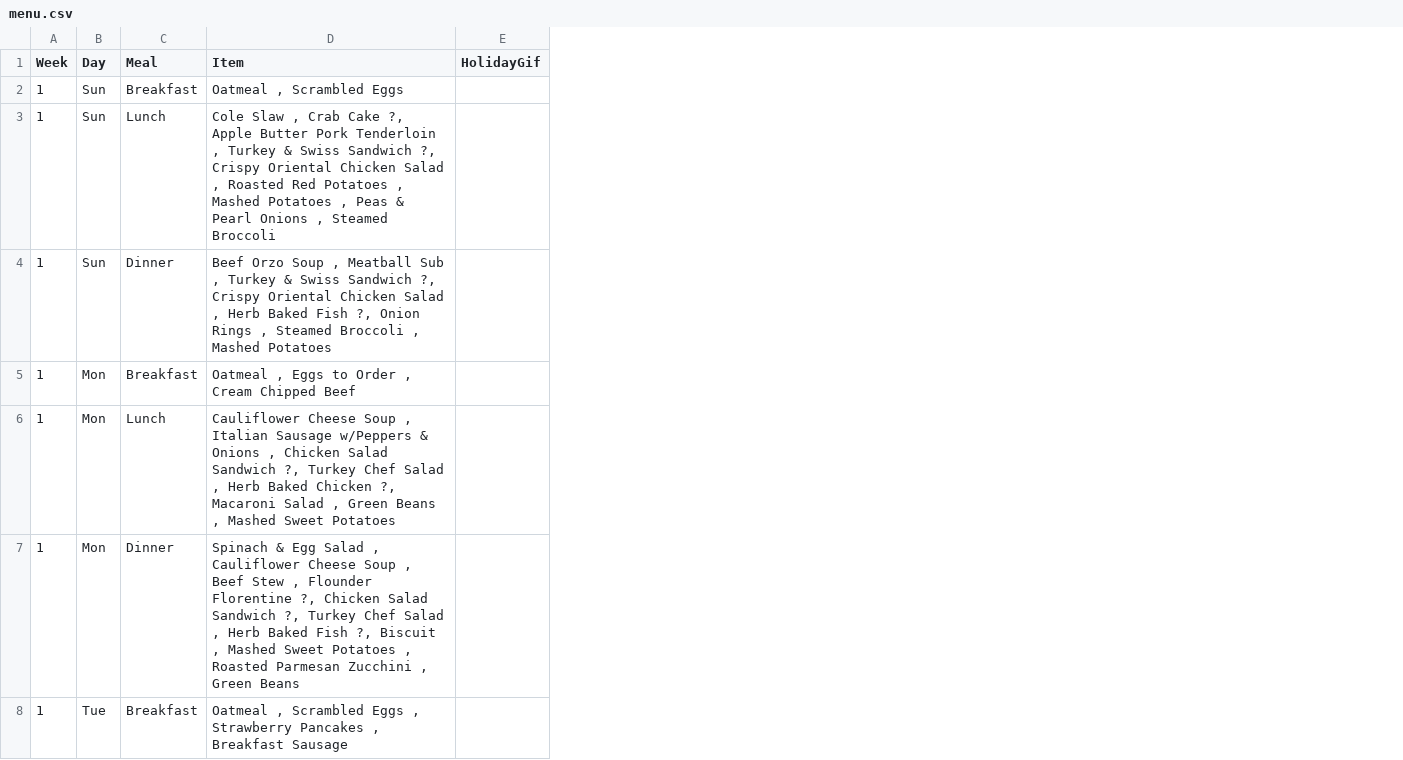
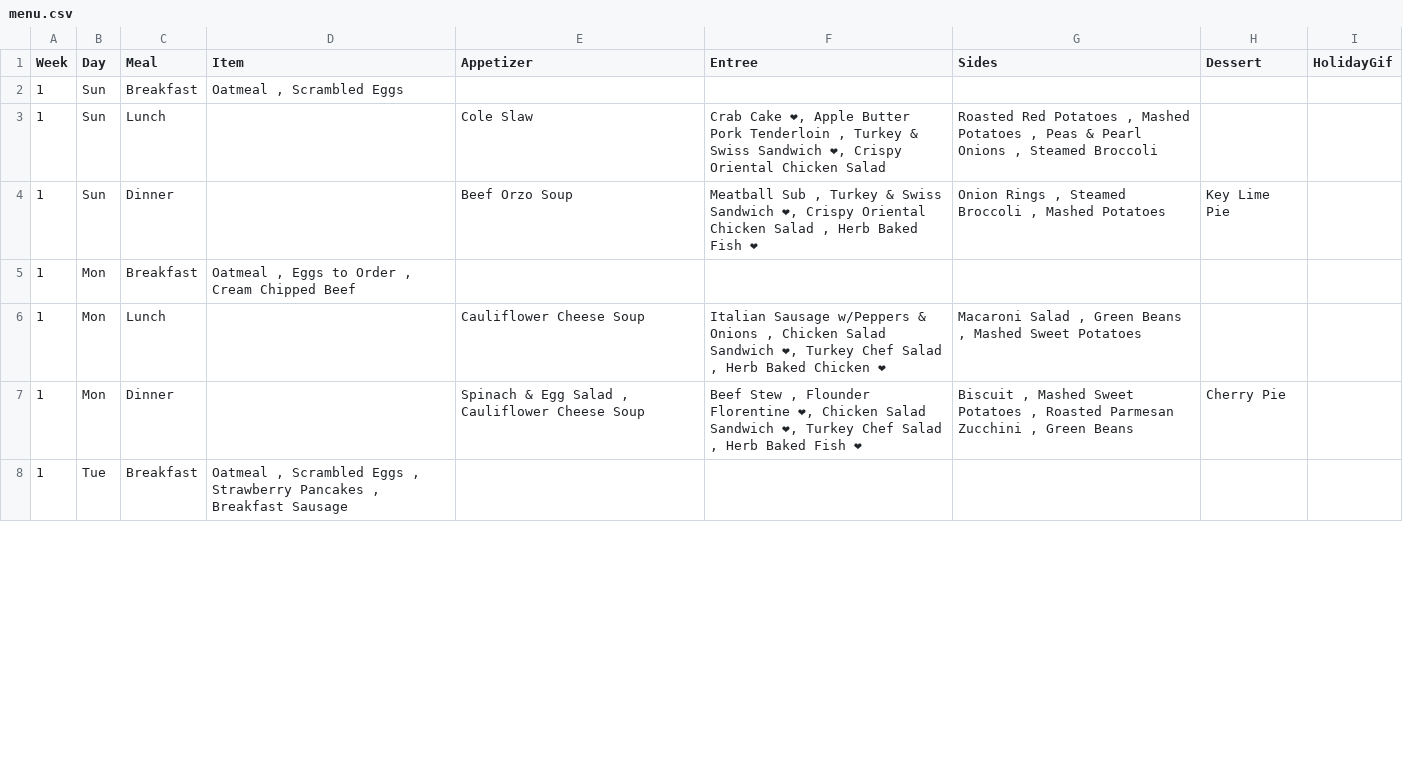
Before and after one commit to bennnn1/menu, a CSV file: menu.csv, drawn as a sheet; only a part is shown; the diff covers the shown part only; the diff names each change by its address in the sheet, - before the commit and + after, or states it on an @@ line.

Commit message:
Add files via upload

```diff
--- a/menu.csv
+++ b/menu.csv
+column E (Appetizer), rows 3-7: Cole Slaw | Beef Orzo Soup |  | Cauliflower Cheese Soup | Spinach & Egg Salad , Cauliflower Cheese Soup
+column F (Entree), rows 3-7: Crab Cake ❤, Apple Butter Pork Tenderloin , Turkey & Swiss Sandwich ❤, Crispy Oriental Chicken Salad | Meatball Sub , Turkey & Swiss Sandwich ❤, Crispy Oriental Chicken Salad , Herb Baked Fish ❤ |  | Italian Sausage w/Peppers & Onions , Chicken Salad Sandwich ❤, Turkey Chef Salad , Herb Baked Chicken ❤ | Beef Stew , Flounder Florentine ❤, Chicken Salad Sandwich ❤, Turkey Chef Salad , Herb Baked Fish ❤
+column G (Sides), rows 3-7: Roasted Red Potatoes , Mashed Potatoes , Peas & Pearl Onions , Steamed Broccoli | Onion Rings , Steamed Broccoli , Mashed Potatoes |  | Macaroni Salad , Green Beans , Mashed Sweet Potatoes | Biscuit , Mashed Sweet Potatoes , Roasted Parmesan Zucchini , Green Beans
+column H (Dessert), rows 4-7: Key Lime Pie |  |  | Cherry Pie
-D3 (Item): Cole Slaw , Crab Cake ?, Apple Butter Pork Tenderloin , Turkey & Swiss Sandwich ?, Crispy Oriental Chicken Salad , Roasted Red Potatoes , Mashed Potatoes , Peas & Pearl Onions , Steamed Broccoli
+D3 (Item): (empty)
-D4 (Item): Beef Orzo Soup , Meatball Sub , Turkey & Swiss Sandwich ?, Crispy Oriental Chicken Salad , Herb Baked Fish ?, Onion Rings , Steamed Broccoli , Mashed Potatoes
+D4 (Item): (empty)
-D6 (Item): Cauliflower Cheese Soup , Italian Sausage w/Peppers & Onions , Chicken Salad Sandwich ?, Turkey Chef Salad , Herb Baked Chicken ?, Macaroni Salad , Green Beans , Mashed Sweet Potatoes
+D6 (Item): (empty)
-D7 (Item): Spinach & Egg Salad , Cauliflower Cheese Soup , Beef Stew , Flounder Florentine ?, Chicken Salad Sandwich ?, Turkey Chef Salad , Herb Baked Fish ?, Biscuit , Mashed Sweet Potatoes , Roasted Parmesan Zucchini , Green Beans
+D7 (Item): (empty)
```
Also changed, not shown: 52 edited cells elsewhere in this file.
